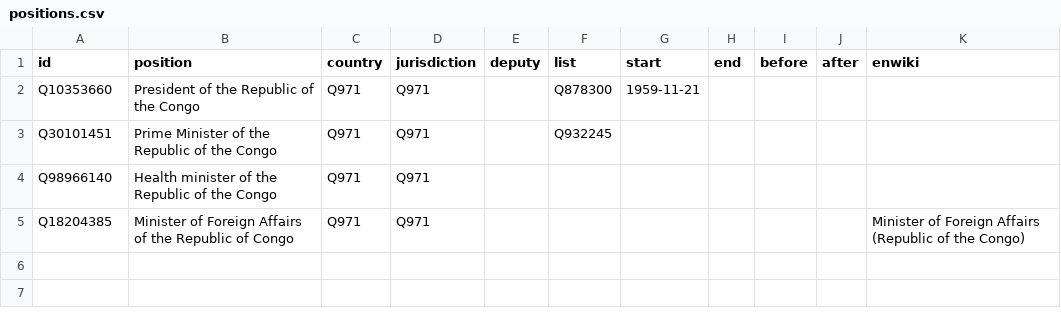
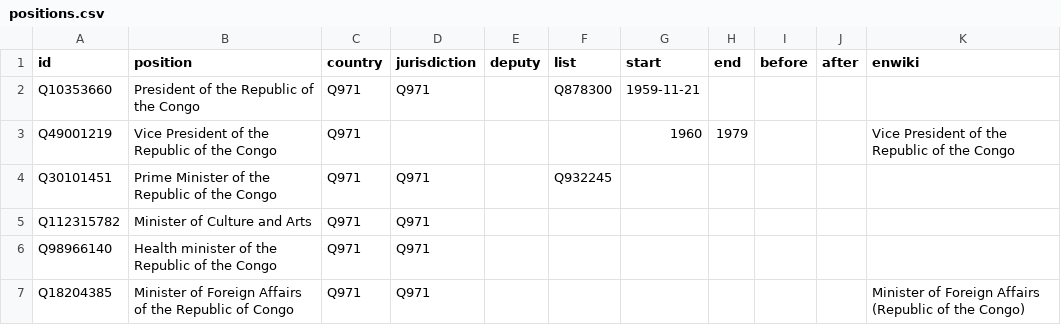
Before and after one commit to every-politician-scrapers/congo-brazzaville, a CSV file: html/positions.csv, drawn as a sheet.

```diff
--- a/html/positions.csv
+++ b/html/positions.csv
@@ -2,3 +2,5 @@ id,position,country,jurisdiction,deputy,list,start,end,before,after,enwiki
 Q10353660,President of the Republic of the Congo,Q971,Q971,,Q878300,1959-11-21,,,,
+Q49001219,Vice President of the Republic of the Congo,Q971,,,,1960,1979,,,Vice President of the Republic of the Congo
 Q30101451,Prime Minister of the Republic of the Congo,Q971,Q971,,Q932245,,,,,
+Q112315782,Minister of Culture and Arts,Q971,Q971,,,,,,,
 Q98966140,Health minister of the Republic of the Congo,Q971,Q971,,,,,,,
```
Also changed, not shown: html/current.csv, html/holders21.csv, 1 other file.
